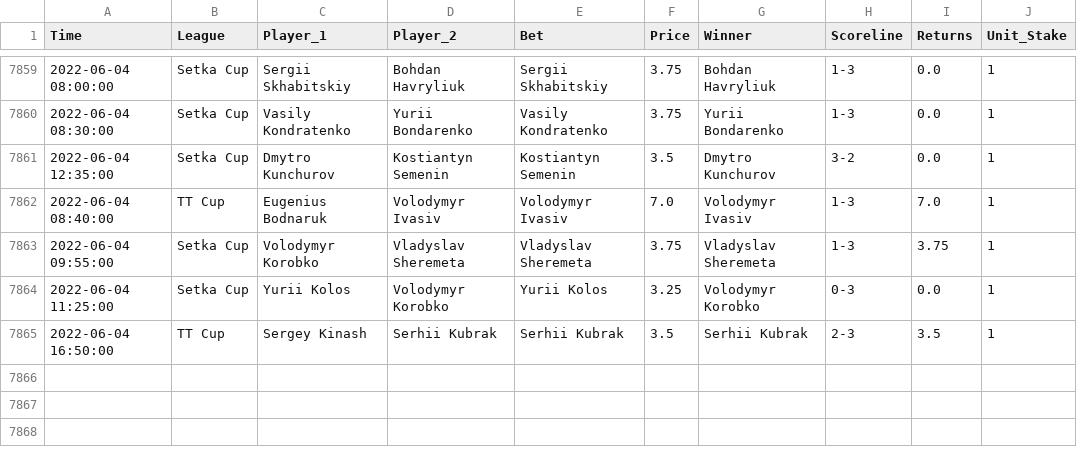
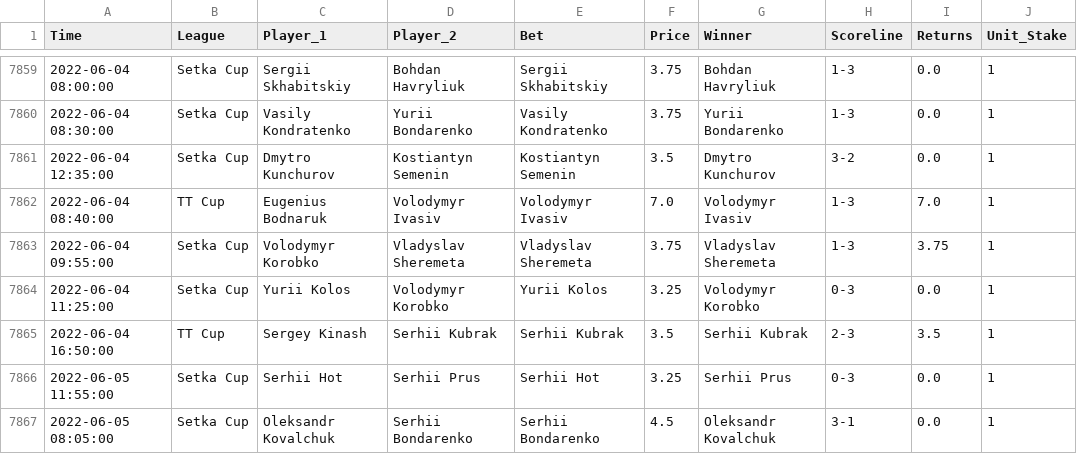
Before and after one commit to tomfothergill/tabletennis, a CSV file: Model_Assessment.csv, drawn as a sheet; only a part is shown, gaps mark what is left out; the diff names each change by its address in the sheet, - before the commit and + after, or states it on an @@ line.

Commit message:
committing files

```diff
--- a/Model_Assessment.csv
+++ b/Model_Assessment.csv
+row 7866: 2022-06-05 11:55:00 | Setka Cup | Serhii Hot | Serhii Prus | Serhii Hot | 3.25 | Serhii Prus | 0-3 | 0.0 | 1
+row 7867: 2022-06-05 08:05:00 | Setka Cup | Oleksandr Kovalchuk | Serhii Bondarenko | Serhii Bondarenko | 4.5 | Oleksandr Kovalchuk | 3-1 | 0.0 | 1
```
